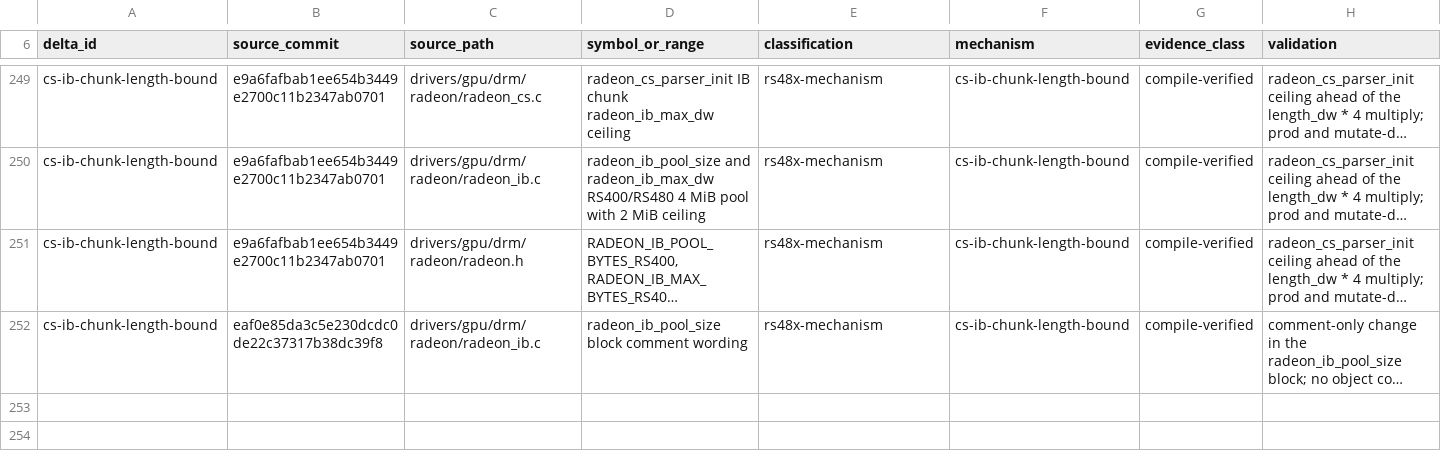
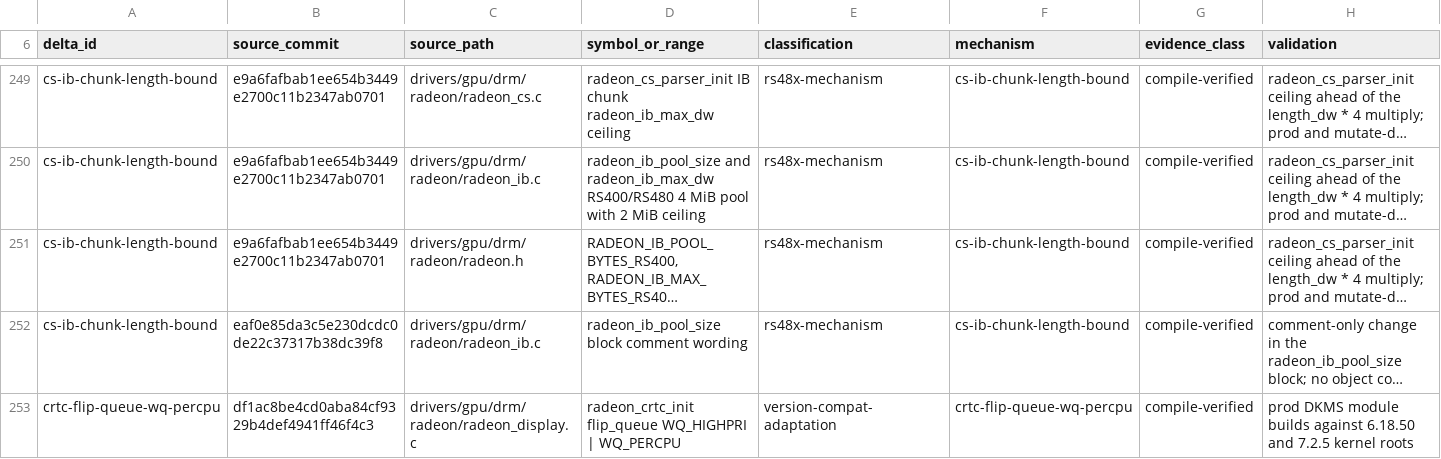
Before and after one commit to Oichkatzelesfrettschen/linux-radeon-gororoba, a TSV file: docs/base-delta-map.tsv, drawn as a sheet; only a part is shown, gaps mark what is left out; long unchanged cells end in …; the diff names each change by its address in the sheet, - before the commit and + after, or states it on an @@ line.

```diff
--- a/docs/base-delta-map.tsv
+++ b/docs/base-delta-map.tsv
+row 253: crtc-flip-queue-wq-percpu | df1ac8be4cd0aba84cf9329b4def4941ff46f4c3 | drivers/gpu/drm/radeon/radeon_display.c | radeon_crtc_init flip_queue WQ_HIGHPRI | WQ_PERCPU | version-compat-adaptation | crtc-flip-queue-wq-percpu | compile-verified | prod DKMS module builds against 6.18.50 and 7.2.5 kernel roots
```
